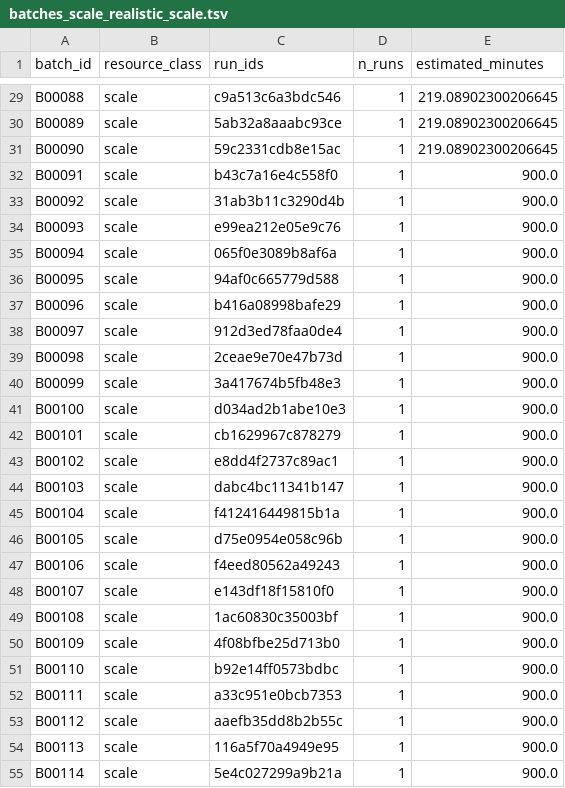
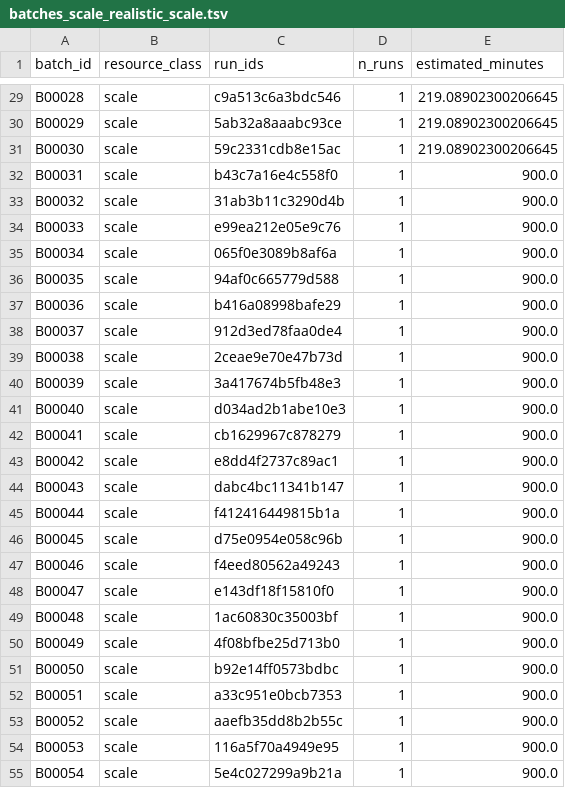
Before and after one commit to heart-gen/isograph-brain-aging-benchmarking, a TSV file: benchmark/01_synthetic/_m/batches_scale_realistic_scale.tsv, drawn as a sheet; only a part is shown, gaps mark what is left out; the diff covers the shown part only; the diff names each change by its address in the sheet, - before the commit and + after, or states it on an @@ line.

```diff
--- a/benchmark/01_synthetic/_m/batches_scale_realistic_scale.tsv
+++ b/benchmark/01_synthetic/_m/batches_scale_realistic_scale.tsv
-A29 (batch_id): B00088
+A29 (batch_id): B00028
-A30 (batch_id): B00089
+A30 (batch_id): B00029
-A31 (batch_id): B00090
+A31 (batch_id): B00030
-A32 (batch_id): B00091
+A32 (batch_id): B00031
-A33 (batch_id): B00092
+A33 (batch_id): B00032
-A34 (batch_id): B00093
+A34 (batch_id): B00033
-A35 (batch_id): B00094
+A35 (batch_id): B00034
-A36 (batch_id): B00095
+A36 (batch_id): B00035
-A37 (batch_id): B00096
+A37 (batch_id): B00036
-A38 (batch_id): B00097
+A38 (batch_id): B00037
-A39 (batch_id): B00098
+A39 (batch_id): B00038
-A40 (batch_id): B00099
+A40 (batch_id): B00039
-A41 (batch_id): B00100
+A41 (batch_id): B00040
-A42 (batch_id): B00101
+A42 (batch_id): B00041
-A43 (batch_id): B00102
+A43 (batch_id): B00042
-A44 (batch_id): B00103
+A44 (batch_id): B00043
-A45 (batch_id): B00104
+A45 (batch_id): B00044
-A46 (batch_id): B00105
+A46 (batch_id): B00045
-A47 (batch_id): B00106
+A47 (batch_id): B00046
-A48 (batch_id): B00107
+A48 (batch_id): B00047
-A49 (batch_id): B00108
+A49 (batch_id): B00048
-A50 (batch_id): B00109
+A50 (batch_id): B00049
-A51 (batch_id): B00110
+A51 (batch_id): B00050
-A52 (batch_id): B00111
+A52 (batch_id): B00051
-A53 (batch_id): B00112
+A53 (batch_id): B00052
-A54 (batch_id): B00113
+A54 (batch_id): B00053
-A55 (batch_id): B00114
+A55 (batch_id): B00054
```
Also changed, not shown: 63 edited cells elsewhere in this file, 8 other files.
